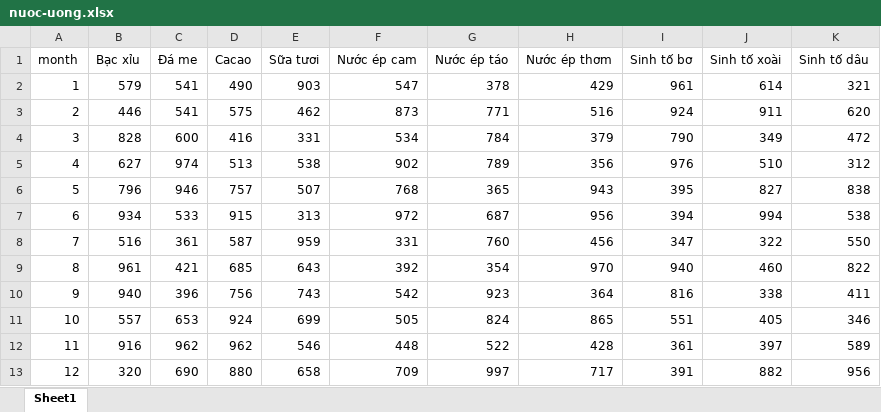
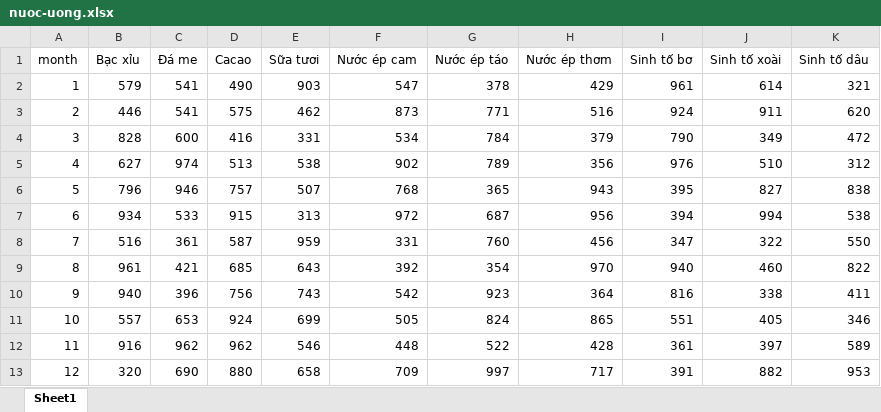
Before and after one commit to Nomddaay/product_Manager, an Excel workbook: nuoc-uong.xlsx, sheet Sheet1, drawn as a sheet; values as stored, in another font and other column widths than the file's, no borders; the diff names each change by its address in the sheet, - before the commit and + after, or states it on an @@ line.

```diff
--- a/nuoc-uong.xlsx (sheet Sheet1)
+++ b/nuoc-uong.xlsx (sheet Sheet1)
-K13 (Sinh tố dâu): 956
+K13 (Sinh tố dâu): 953
```
Also changed, not shown: 2 other files.
